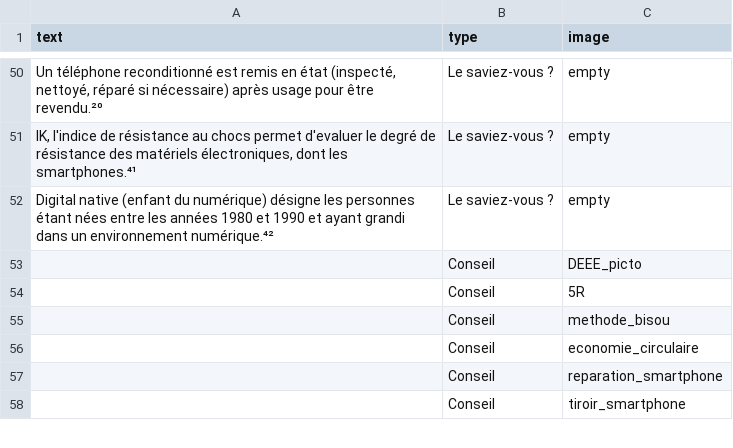
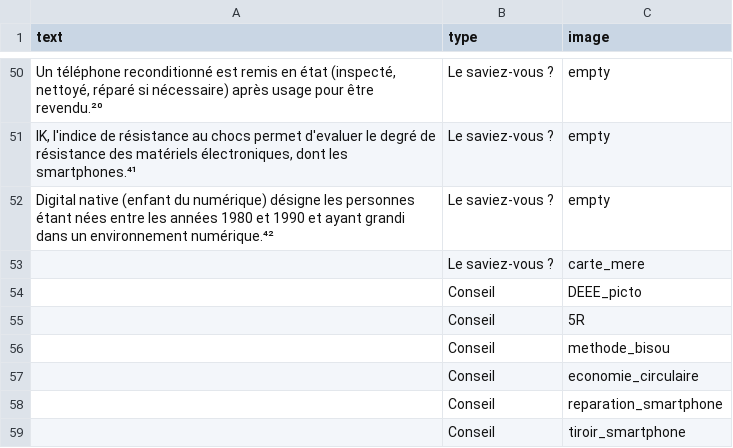
Before and after one commit to inrialearninglab/PhoneImpact, a CSV file: data/csv/malus.csv, drawn as a sheet; only a part is shown, gaps mark what is left out.

Commit message:
maj malus

```diff
--- a/data/csv/malus.csv
+++ b/data/csv/malus.csv
@@ -52,2 +52,3 @@ text,type,image
 "Digital native (enfant du numérique) désigne les personnes étant nées entre les années 1980 et 1990 et ayant grandi dans un environnement numérique.⁴²", Le saviez-vous ?,"empty"
+"", Le saviez-vous ?,"carte_mere"
 "", Conseil,"DEEE_picto"
```
